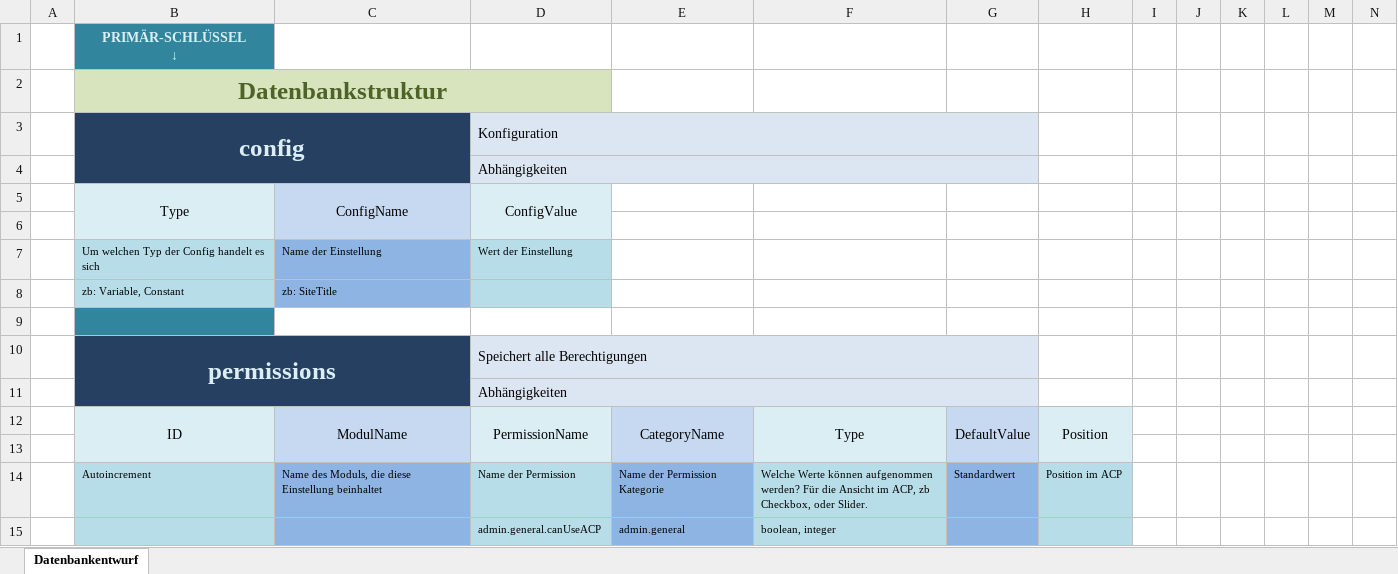
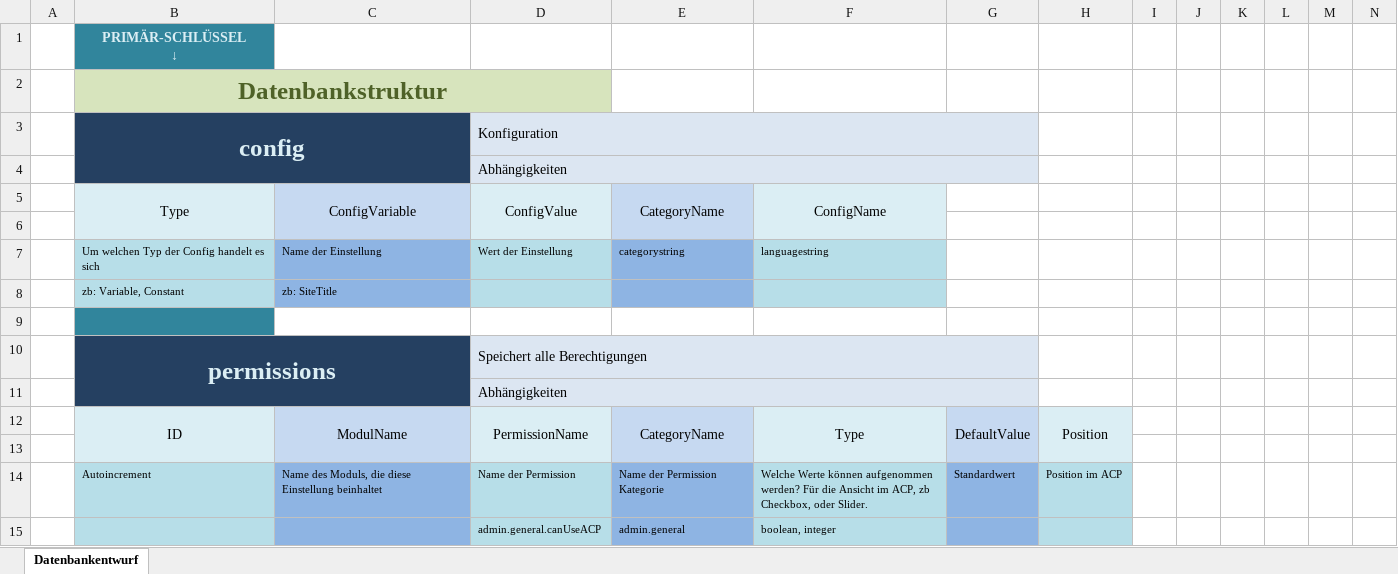
Before and after one commit to SilexLab/Board, an Excel workbook: Draft/Datenbankstruktur.xlsx, sheet Datenbankentwurf, drawn as a sheet; only a part is shown; values as stored, in another font and other column widths than the file's, no borders; removed rows and columns are numbered as before the commit, all else as after; rows hold the shown columns only; the diff names each change by its address in the sheet, - before the commit and + after, or states it on an @@ line.

Commit message:
Category changed

```diff
--- a/Draft/Datenbankstruktur.xlsx (sheet Datenbankentwurf)
+++ b/Draft/Datenbankstruktur.xlsx (sheet Datenbankentwurf)
-row 5:  | Type | ConfigName | ConfigValue
+row 5:  | Type | ConfigVariable | ConfigValue | CategoryName | ConfigName
-E6 fill: none
+E6 fill: #C6D9F1
-F6 fill: none
+F6 fill: #DBEEF4
-E7: (empty)
+E7: categorystring
-E7:E8 fill: none
+E7:E8 fill: #8EB4E3
-F7: (empty)
+F7: languagestring
-F7:F8 fill: none
+F7:F8 fill: #B7DEE8
```
